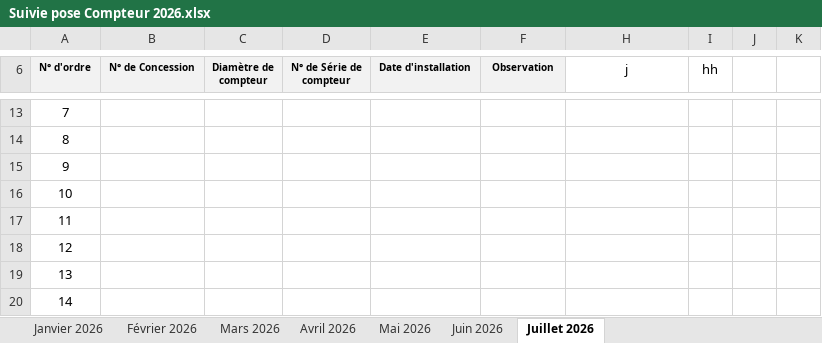
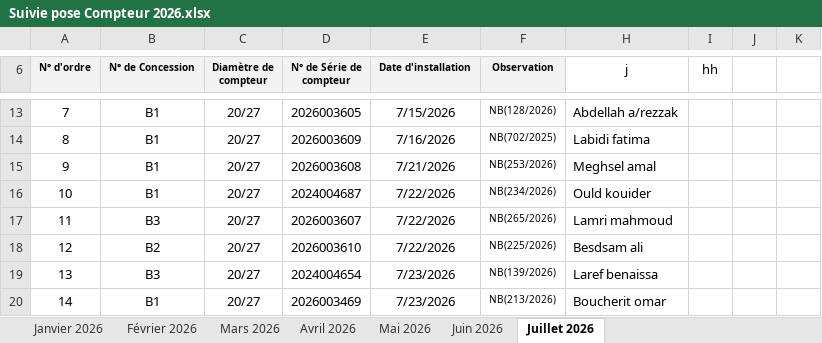
Before and after one commit to Lounnaci-gi/pose_compteur, an Excel workbook: Gestion Stock 2026/Gestion de Stock Berrouaghia/Suivie pose Compteur 2026.xlsx, sheet Juillet 2026, drawn as a sheet; only a part is shown, gaps mark what is left out; values as stored, in another font and other column widths than the file's, no borders; charts and pictures not drawn; the diff covers the shown part only; the diff names each change by its address in the sheet, - before the commit and + after, or states it on an @@ line.

```diff
--- a/Gestion Stock 2026/Gestion de Stock Berrouaghia/Suivie pose Compteur 2026.xlsx (sheet Juillet 2026)
+++ b/Gestion Stock 2026/Gestion de Stock Berrouaghia/Suivie pose Compteur 2026.xlsx (sheet Juillet 2026)
-B13:B16 (N° de Concession): (empty)
+B13:B16 (N° de Concession): B1
-C13:C20 (Diamètre de compteur): (empty)
+C13:C20 (Diamètre de compteur): 20/27
-D13 (N° de Série de compteur): (empty)
+D13 (N° de Série de compteur): 2026003605
-E13 (Date d'installation): (empty)
+E13 (Date d'installation): 7/15/2026
-F13 (Observation): (empty)
+F13 (Observation): NB(128/2026)
-H13 (j): (empty)
+H13 (j): Abdellah a/rezzak
-D14 (N° de Série de compteur): (empty)
+D14 (N° de Série de compteur): 2026003609
-E14 (Date d'installation): (empty)
+E14 (Date d'installation): 7/16/2026
-F14 (Observation): (empty)
+F14 (Observation): NB(702/2025)
-H14 (j): (empty)
+H14 (j): Labidi fatima
-D15 (N° de Série de compteur): (empty)
+D15 (N° de Série de compteur): 2026003608
-E15 (Date d'installation): (empty)
+E15 (Date d'installation): 7/21/2026
-F15 (Observation): (empty)
+F15 (Observation): NB(253/2026)
-H15 (j): (empty)
+H15 (j): Meghsel amal
-D16 (N° de Série de compteur): (empty)
+D16 (N° de Série de compteur): 2024004687
-E16:E18 (Date d'installation): (empty)
+E16:E18 (Date d'installation): 7/22/2026
-F16 (Observation): (empty)
+F16 (Observation): NB(234/2026)
-H16 (j): (empty)
+H16 (j): Ould kouider
-B17 (N° de Concession): (empty)
+B17 (N° de Concession): B3
-D17 (N° de Série de compteur): (empty)
+D17 (N° de Série de compteur): 2026003607
-F17 (Observation): (empty)
+F17 (Observation): NB(265/2026)
-H17 (j): (empty)
+H17 (j): Lamri mahmoud
-B18 (N° de Concession): (empty)
+B18 (N° de Concession): B2
-D18 (N° de Série de compteur): (empty)
+D18 (N° de Série de compteur): 2026003610
-F18 (Observation): (empty)
+F18 (Observation): NB(225/2026)
-H18 (j): (empty)
+H18 (j): Besdsam ali
-B19 (N° de Concession): (empty)
+B19 (N° de Concession): B3
-D19 (N° de Série de compteur): (empty)
+D19 (N° de Série de compteur): 2024004654
-E19:E20 (Date d'installation): (empty)
+E19:E20 (Date d'installation): 7/23/2026
-F19 (Observation): (empty)
+F19 (Observation): NB(139/2026)
-H19 (j): (empty)
+H19 (j): Laref benaissa
-B20 (N° de Concession): (empty)
+B20 (N° de Concession): B1
-D20 (N° de Série de compteur): (empty)
+D20 (N° de Série de compteur): 2026003469
-F20 (Observation): (empty)
+F20 (Observation): NB(213/2026)
-H20 (j): (empty)
+H20 (j): Boucherit omar
```
Also changed, not shown: 90 edited cells elsewhere in this sheet, sheet Juin 2026, Gestion Stock 2026/Gestion de Stock Tlathet Douairs/Suivie pose Compteur Tlathet Douairs 2026.xlsx, 1 other file.
